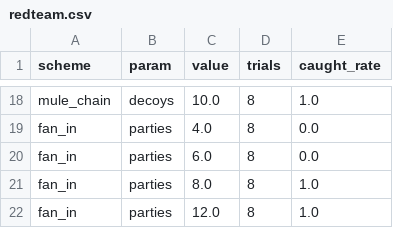
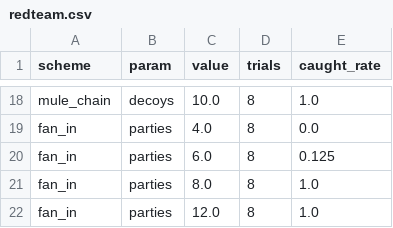
Before and after one commit to jayane25/Fraudbuster, a CSV file: data/redteam.csv, drawn as a sheet; only a part is shown, gaps mark what is left out.

```diff
--- a/data/redteam.csv
+++ b/data/redteam.csv
@@ -19,3 +19,3 @@ mule_chain,decoys,10.0,8,1.0
 fan_in,parties,4.0,8,0.0
-fan_in,parties,6.0,8,0.0
+fan_in,parties,6.0,8,0.125
 fan_in,parties,8.0,8,1.0
```
Also changed, not shown: data/early_warning.csv, 21 other files.
